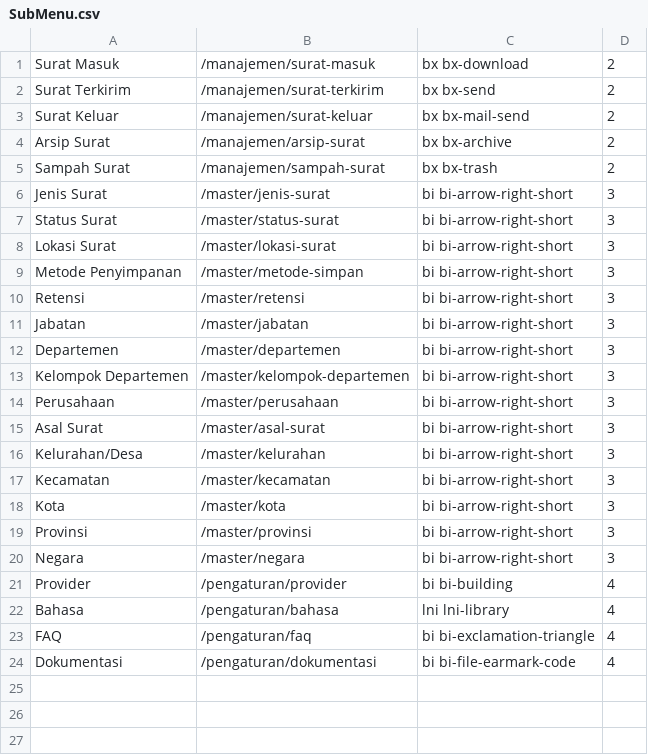
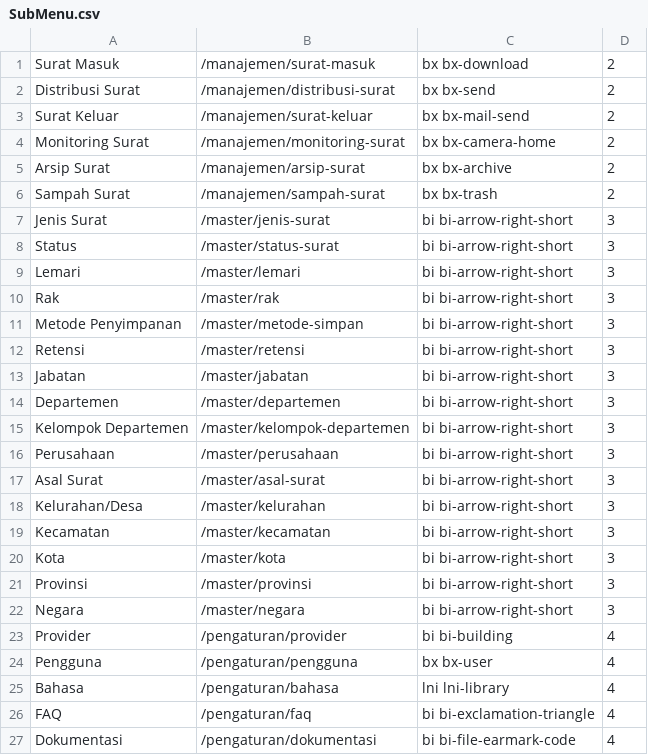
Before and after one commit to MrAisenodni/mtd_archive, a CSV file: database/csv/SubMenu.csv, drawn as a sheet.

Commit message:
Change Logs 1. Penambahan Menu Monitoring Surat 2. Perubahan Menu Surat Terkirim => Distribusi Surat 3. Penambahan Field back_color dan fore_color di LetterStatus 4. Penambahan Data Dummy pada LetterStatus 5. Penambahan Menu Master Shelf (Rak), turunin dari Tabel Chest 6. Perubahan Nama Tabel dari SaveLocation => Chest 7. Penambahan inputan pada IncomingMail 8. Perubahan view pada IncomingMail

```diff
--- a/database/csv/SubMenu.csv
+++ b/database/csv/SubMenu.csv
@@ -1,4 +1,5 @@
 Surat Masuk;/manajemen/surat-masuk;bx bx-download;2
-Surat Terkirim;/manajemen/surat-terkirim;bx bx-send;2
+Distribusi Surat;/manajemen/distribusi-surat;bx bx-send;2
 Surat Keluar;/manajemen/surat-keluar;bx bx-mail-send;2
+Monitoring Surat;/manajemen/monitoring-surat;bx bx-camera-home;2
 Arsip Surat;/manajemen/arsip-surat;bx bx-archive;2
@@ -6,4 +7,5 @@ Sampah Surat;/manajemen/sampah-surat;bx bx-trash;2
 Jenis Surat;/master/jenis-surat;bi bi-arrow-right-short;3
-Status Surat;/master/status-surat;bi bi-arrow-right-short;3
-Lokasi Surat;/master/lokasi-surat;bi bi-arrow-right-short;3
+Status;/master/status-surat;bi bi-arrow-right-short;3
+Lemari;/master/lemari;bi bi-arrow-right-short;3
+Rak;/master/rak;bi bi-arrow-right-short;3
 Metode Penyimpanan;/master/metode-simpan;bi bi-arrow-right-short;3
@@ -21,2 +23,3 @@ Negara;/master/negara;bi bi-arrow-right-short;3
 Provider;/pengaturan/provider;bi bi-building;4
+Pengguna;/pengaturan/pengguna;bx bx-user;4
 Bahasa;/pengaturan/bahasa;lni lni-library;4
```
Also changed, not shown: 58 other files.
